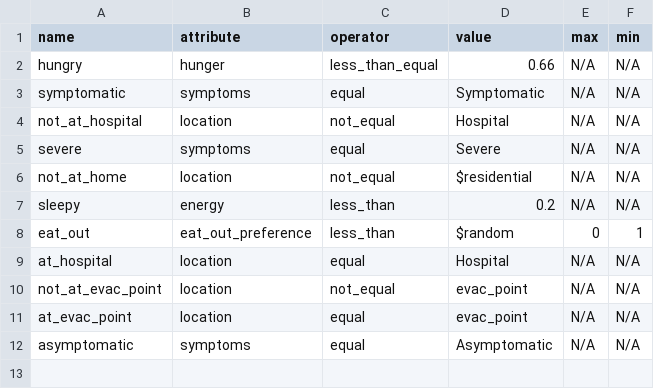
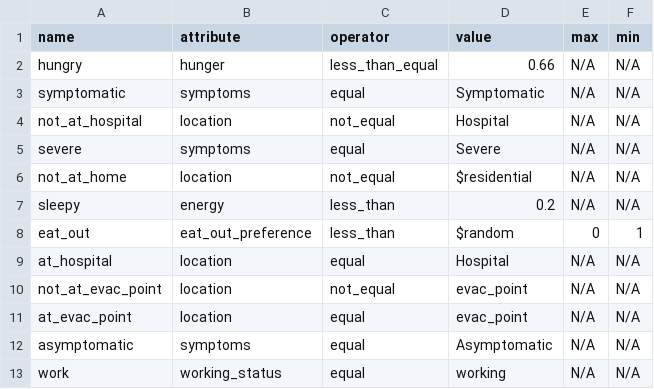
Before and after one commit to rithgroove/Koudou, a CSV file: config/behavior/condition.csv, drawn as a sheet; the diff names each change by its address in the sheet, - before the commit and + after, or states it on an @@ line.

```diff
--- a/config/behavior/condition.csv
+++ b/config/behavior/condition.csv
+row 13: work | working_status | equal | working | N/A | N/A
```
Also changed, not shown: 3 other files.
